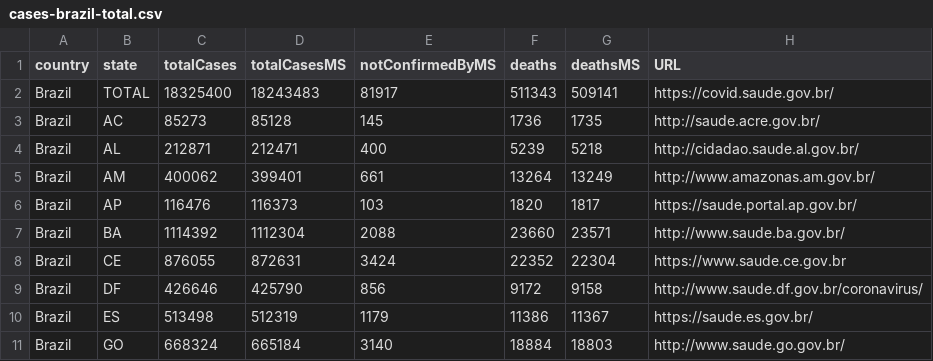
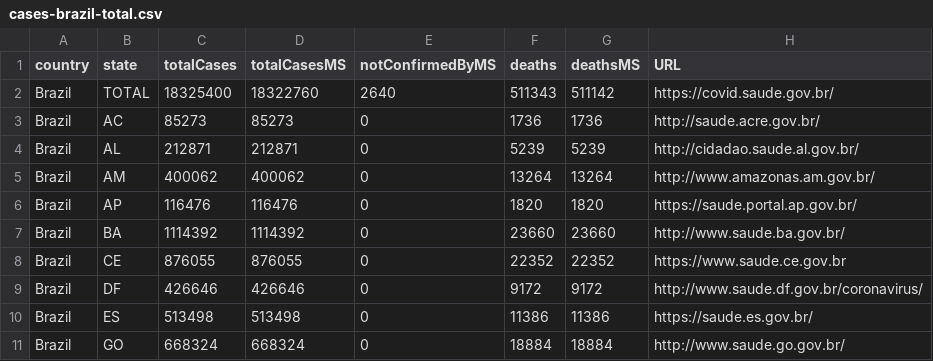
Before and after one commit to araguaci/covid19br, a CSV file: cases-brazil-total.csv, drawn as a sheet; only a part is shown; the diff covers the shown part only; the diff names each change by its address in the sheet, - before the commit and + after, or states it on an @@ line.

```diff
--- a/cases-brazil-total.csv
+++ b/cases-brazil-total.csv
-D2 (totalCasesMS): 18243483
+D2 (totalCasesMS): 18322760
-E2 (notConfirmedByMS): 81917
+E2 (notConfirmedByMS): 2640
-G2 (deathsMS): 509141
+G2 (deathsMS): 511142
-D3 (totalCasesMS): 85128
+D3 (totalCasesMS): 85273
-E3 (notConfirmedByMS): 145
+E3 (notConfirmedByMS): 0
-G3 (deathsMS): 1735
+G3 (deathsMS): 1736
-D4 (totalCasesMS): 212471
+D4 (totalCasesMS): 212871
-E4 (notConfirmedByMS): 400
+E4 (notConfirmedByMS): 0
-G4 (deathsMS): 5218
+G4 (deathsMS): 5239
-D5 (totalCasesMS): 399401
+D5 (totalCasesMS): 400062
-E5 (notConfirmedByMS): 661
+E5 (notConfirmedByMS): 0
-G5 (deathsMS): 13249
+G5 (deathsMS): 13264
-D6 (totalCasesMS): 116373
+D6 (totalCasesMS): 116476
-E6 (notConfirmedByMS): 103
+E6 (notConfirmedByMS): 0
-G6 (deathsMS): 1817
+G6 (deathsMS): 1820
-D7 (totalCasesMS): 1112304
+D7 (totalCasesMS): 1114392
-E7 (notConfirmedByMS): 2088
+E7 (notConfirmedByMS): 0
-G7 (deathsMS): 23571
+G7 (deathsMS): 23660
-D8 (totalCasesMS): 872631
+D8 (totalCasesMS): 876055
-E8 (notConfirmedByMS): 3424
+E8 (notConfirmedByMS): 0
-G8 (deathsMS): 22304
+G8 (deathsMS): 22352
-D9 (totalCasesMS): 425790
+D9 (totalCasesMS): 426646
-E9 (notConfirmedByMS): 856
+E9 (notConfirmedByMS): 0
-G9 (deathsMS): 9158
+G9 (deathsMS): 9172
-D10 (totalCasesMS): 512319
+D10 (totalCasesMS): 513498
-E10 (notConfirmedByMS): 1179
+E10 (notConfirmedByMS): 0
-G10 (deathsMS): 11367
+G10 (deathsMS): 11386
-D11 (totalCasesMS): 665184
+D11 (totalCasesMS): 668324
-E11 (notConfirmedByMS): 3140
+E11 (notConfirmedByMS): 0
-G11 (deathsMS): 18803
+G11 (deathsMS): 18884
```
Also changed, not shown: 54 edited cells elsewhere in this file, cases-brazil-cities.csv, cases-gps.csv, 3 other files.
